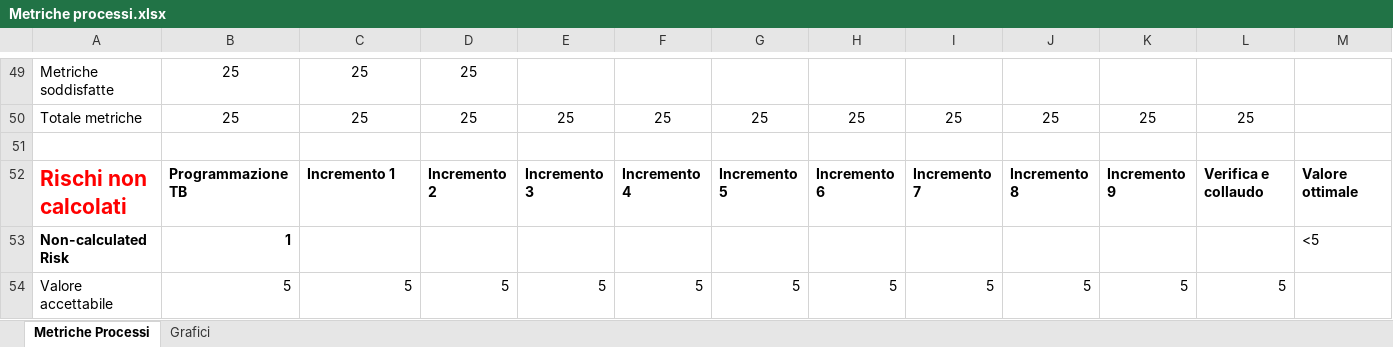
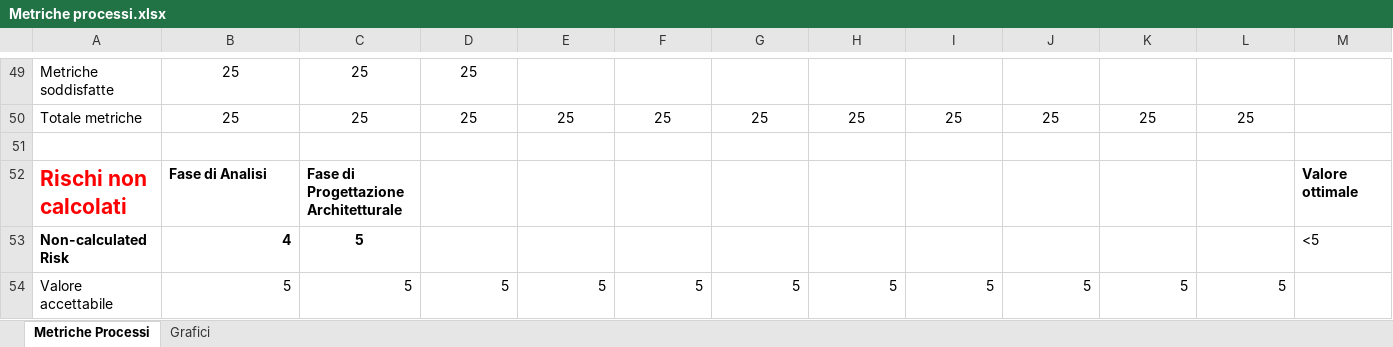
Before and after one commit to CodeBusterswe/CodeBusters-Docs, an Excel workbook: DocEsterna/PianoDiQualifica/Images/Metriche processi.xlsx, sheet Metriche Processi, drawn as a sheet; only a part is shown, gaps mark what is left out; values as stored, in another font and other column widths than the file's, no borders; the diff names each change by its address in the sheet, - before the commit and + after, or states it on an @@ line.

Commit message:
Update Metriche processi.xlsx

```diff
--- a/DocEsterna/PianoDiQualifica/Images/Metriche processi.xlsx (sheet Metriche Processi)
+++ b/DocEsterna/PianoDiQualifica/Images/Metriche processi.xlsx (sheet Metriche Processi)
-B52: Programmazione TB
+B52: Fase di Analisi
-C52: Incremento 1
+C52: Fase di Progettazione Architetturale
-D52: Incremento 2
+D52: (empty)
-E52: Incremento 3
+E52: (empty)
-F52: Incremento 4
+F52: (empty)
-G52: Incremento 5
+G52: (empty)
-H52: Incremento 6
+H52: (empty)
-I52: Incremento 7
+I52: (empty)
-J52: Incremento 8
+J52: (empty)
-K52: Incremento 9
+K52: (empty)
-L52: Verifica e collaudo
+L52: (empty)
-B53: 1
+B53: 4
-C53: (empty)
+C53: 5
```
Also changed, not shown: charts or pictures.
